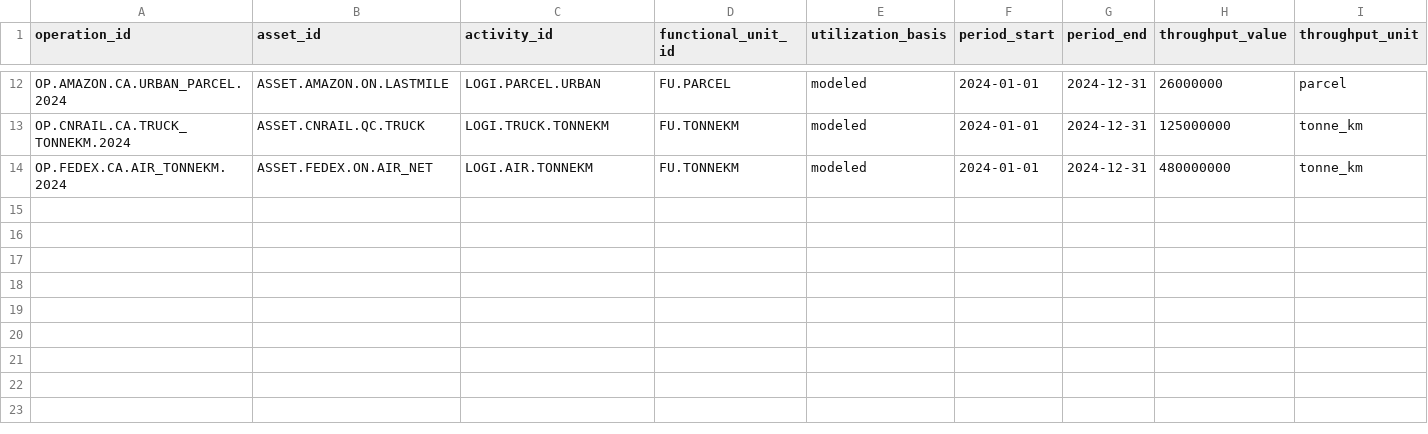
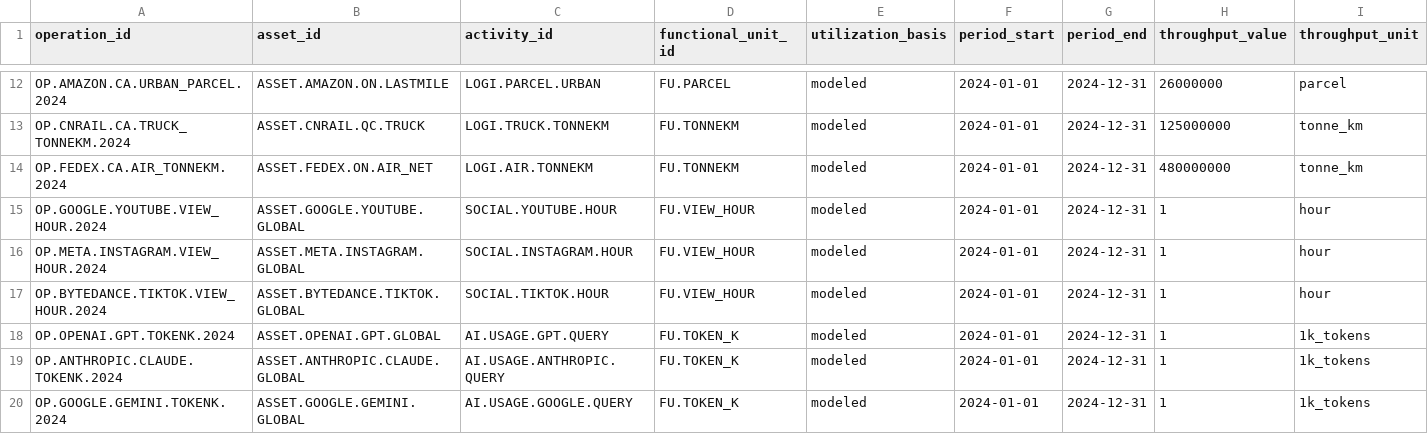
Before and after one commit to chrislyons/carbon-acx, a CSV file: data/operations.csv, drawn as a sheet; only a part is shown, gaps mark what is left out; rows hold the shown columns only; the diff names each change by its address in the sheet, - before the commit and + after, or states it on an @@ line.

Commit message:
Add digital platform intensity operations

```diff
--- a/data/operations.csv
+++ b/data/operations.csv
+row 15: OP.GOOGLE.YOUTUBE.VIEW_HOUR.2024 | ASSET.GOOGLE.YOUTUBE.GLOBAL | SOCIAL.YOUTUBE.HOUR | FU.VIEW_HOUR | modeled | 2024-01-01 | 2024-12-31 | 1 | hour
+row 16: OP.META.INSTAGRAM.VIEW_HOUR.2024 | ASSET.META.INSTAGRAM.GLOBAL | SOCIAL.INSTAGRAM.HOUR | FU.VIEW_HOUR | modeled | 2024-01-01 | 2024-12-31 | 1 | hour
+row 17: OP.BYTEDANCE.TIKTOK.VIEW_HOUR.2024 | ASSET.BYTEDANCE.TIKTOK.GLOBAL | SOCIAL.TIKTOK.HOUR | FU.VIEW_HOUR | modeled | 2024-01-01 | 2024-12-31 | 1 | hour
+row 18: OP.OPENAI.GPT.TOKENK.2024 | ASSET.OPENAI.GPT.GLOBAL | AI.USAGE.GPT.QUERY | FU.TOKEN_K | modeled | 2024-01-01 | 2024-12-31 | 1 | 1k_tokens
+row 19: OP.ANTHROPIC.CLAUDE.TOKENK.2024 | ASSET.ANTHROPIC.CLAUDE.GLOBAL | AI.USAGE.ANTHROPIC.QUERY | FU.TOKEN_K | modeled | 2024-01-01 | 2024-12-31 | 1 | 1k_tokens
+row 20: OP.GOOGLE.GEMINI.TOKENK.2024 | ASSET.GOOGLE.GEMINI.GLOBAL | AI.USAGE.GOOGLE.QUERY | FU.TOKEN_K | modeled | 2024-01-01 | 2024-12-31 | 1 | 1k_tokens
```
Also changed, not shown: data/assets.csv, data/emission_factors.csv, 2 other files.
